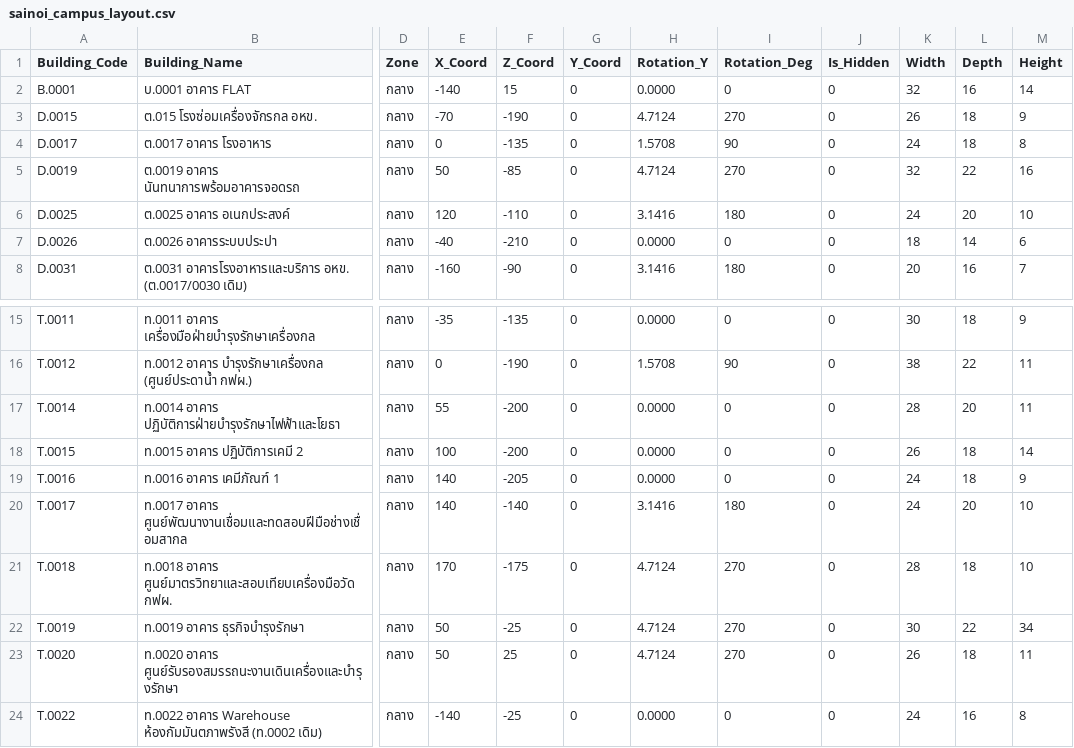
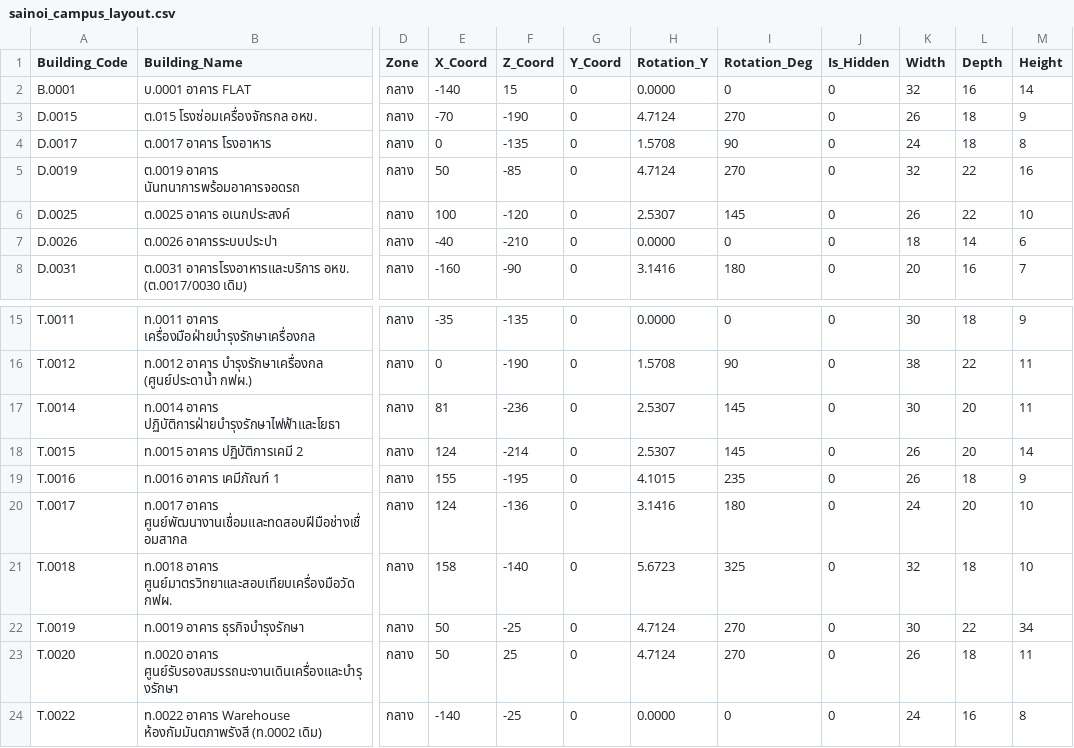
Before and after one commit to maleeart/Energy-Dashboard, a CSV file: data/sainoi_campus_layout.csv, drawn as a sheet; only a part is shown, gaps mark what is left out; the diff names each change by its address in the sheet, - before the commit and + after, or states it on an @@ line.

Commit message:
fix(twin): fix white screen syntax error and adjust east roundabout layout to aerial reference

```diff
--- a/data/sainoi_campus_layout.csv
+++ b/data/sainoi_campus_layout.csv
-E6 (X_Coord): 120
+E6 (X_Coord): 100
-F6 (Z_Coord): -110
+F6 (Z_Coord): -120
-H6 (Rotation_Y): 3.1416
+H6 (Rotation_Y): 2.5307
-I6 (Rotation_Deg): 180
+I6 (Rotation_Deg): 145
-K6 (Width): 24
+K6 (Width): 26
-L6 (Depth): 20
+L6 (Depth): 22
-E17 (X_Coord): 55
+E17 (X_Coord): 81
-F17 (Z_Coord): -200
+F17 (Z_Coord): -236
-H17:H18 (Rotation_Y): 0.0000
+H17:H18 (Rotation_Y): 2.5307
-I17:I18 (Rotation_Deg): 0
+I17:I18 (Rotation_Deg): 145
-K17 (Width): 28
+K17 (Width): 30
-E18 (X_Coord): 100
+E18 (X_Coord): 124
-F18 (Z_Coord): -200
+F18 (Z_Coord): -214
-L18 (Depth): 18
+L18 (Depth): 20
-E19 (X_Coord): 140
+E19 (X_Coord): 155
-F19 (Z_Coord): -205
+F19 (Z_Coord): -195
-H19 (Rotation_Y): 0.0000
+H19 (Rotation_Y): 4.1015
-I19 (Rotation_Deg): 0
+I19 (Rotation_Deg): 235
-K19 (Width): 24
+K19 (Width): 26
-E20 (X_Coord): 140
+E20 (X_Coord): 124
-F20 (Z_Coord): -140
+F20 (Z_Coord): -136
-E21 (X_Coord): 170
+E21 (X_Coord): 158
-F21 (Z_Coord): -175
+F21 (Z_Coord): -140
-H21 (Rotation_Y): 4.7124
+H21 (Rotation_Y): 5.6723
-I21 (Rotation_Deg): 270
+I21 (Rotation_Deg): 325
-K21 (Width): 28
+K21 (Width): 32
```
Also changed, not shown: 8 other files.
